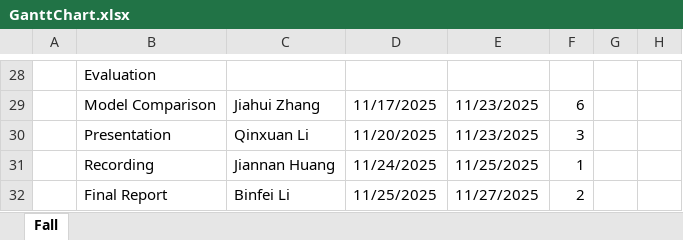
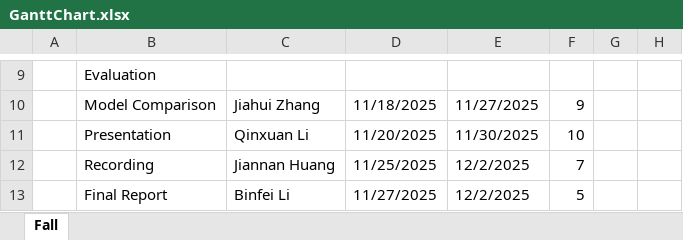
Before and after one commit to JiahuiZhang341gt/JiahuiZhang341gt.github.io, an Excel workbook: GanttChart.xlsx, sheet Fall, drawn as a sheet; only a part is shown, gaps mark what is left out; values as stored, in another font and other column widths than the file's, no cell formats; addresses are those after the commit; the diff covers the shown part only; the diff names each change by its address in the sheet, - before the commit and + after, or states it on an @@ line.

Commit message:
Update GanttChart.xlsx

```diff
--- a/GanttChart.xlsx (sheet Fall)
+++ b/GanttChart.xlsx (sheet Fall)
-D10: 11/17/2025
+D10: 11/18/2025
-E10: 11/23/2025
+E10: 11/27/2025
-F10: 6
+F10: 9
-E11: 11/23/2025
+E11: 11/30/2025
-F11: 3
+F11: 10
-D12: 11/24/2025
+D12: 11/25/2025
-E12: 11/25/2025
+E12: 12/2/2025
-F12: 1
+F12: 7
-D13: 11/25/2025
+D13: 11/27/2025
-E13: 11/27/2025
+E13: 12/2/2025
-F13: 2
+F13: 5
```
Also changed, not shown: 3 added rows, 22 removed rows, 2 edited cells and merged cells elsewhere in this sheet, cell formats, formulas that keep their value.
